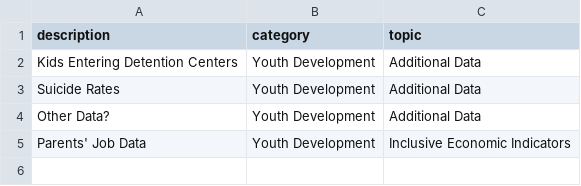
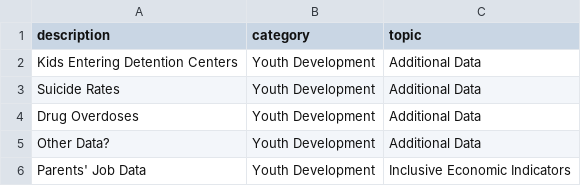
Before and after one commit to mazdun/Louisville-American-Rescue-Plan, a CSV file: docs/intermediate_data/youth_development.csv, drawn as a sheet; the diff names each change by its address in the sheet, - before the commit and + after, or states it on an @@ line.

Commit message:
Youth development and library data

```diff
--- a/docs/intermediate_data/youth_development.csv
+++ b/docs/intermediate_data/youth_development.csv
+row 4: Drug Overdoses | Youth Development | Additional Data
```
Also changed, not shown: 3 other files.
